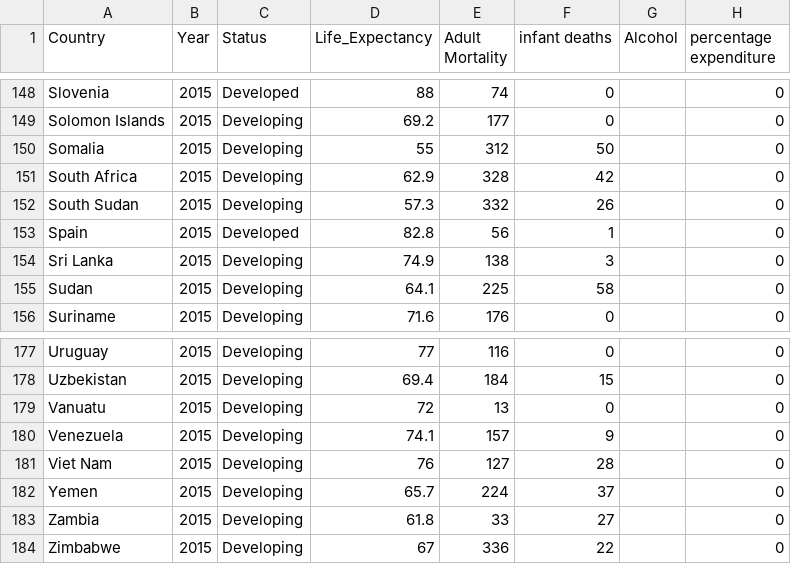
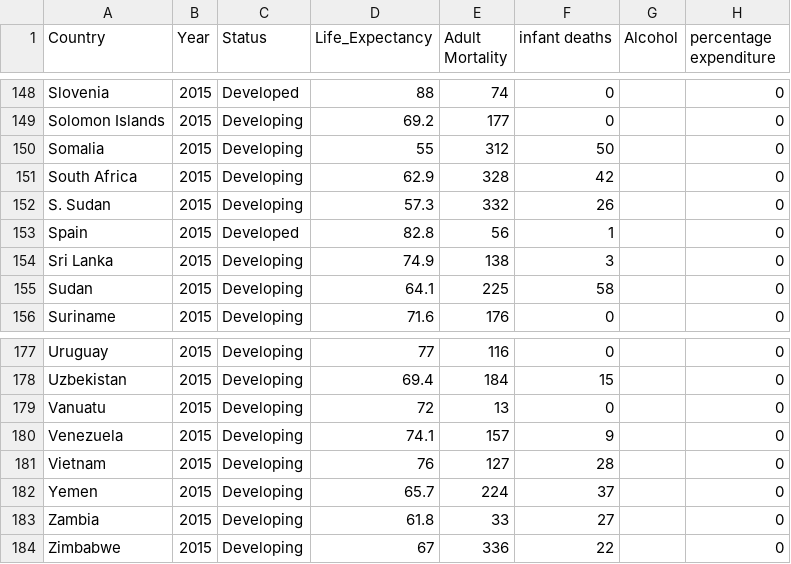
Before and after one commit to praneshdm/praneshdm.github.io, a CSV file: data/life-expectancy-2015.csv, drawn as a sheet; only a part is shown, gaps mark what is left out; the diff names each change by its address in the sheet, - before the commit and + after, or states it on an @@ line.

Commit message:
Update life-expectancy-2015.csv

```diff
--- a/data/life-expectancy-2015.csv
+++ b/data/life-expectancy-2015.csv
-A152 (Country): South Sudan
+A152 (Country): S. Sudan
-A181 (Country): Viet Nam
+A181 (Country): Vietnam
```
